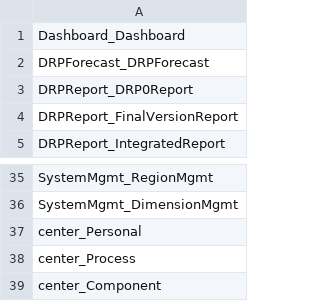
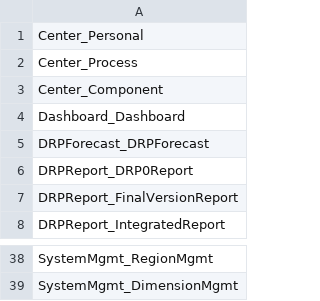
Before and after one commit to xmzhou2023/test1, a CSV file: libs/tools/template/modle_name.csv, drawn as a sheet; only a part is shown, gaps mark what is left out; removed rows and columns are numbered as before the commit, all else as after; the diff names each change by its address in the sheet, - before the commit and + after, or states it on an @@ line.

```diff
--- a/libs/tools/template/modle_name.csv
+++ b/libs/tools/template/modle_name.csv
+row 1: Center_Personal
+row 2: Center_Process
+row 3: Center_Component
-row 37: center_Personal
-row 38: center_Process
-row 39: center_Component
```
Also changed, not shown: 2 other files.
